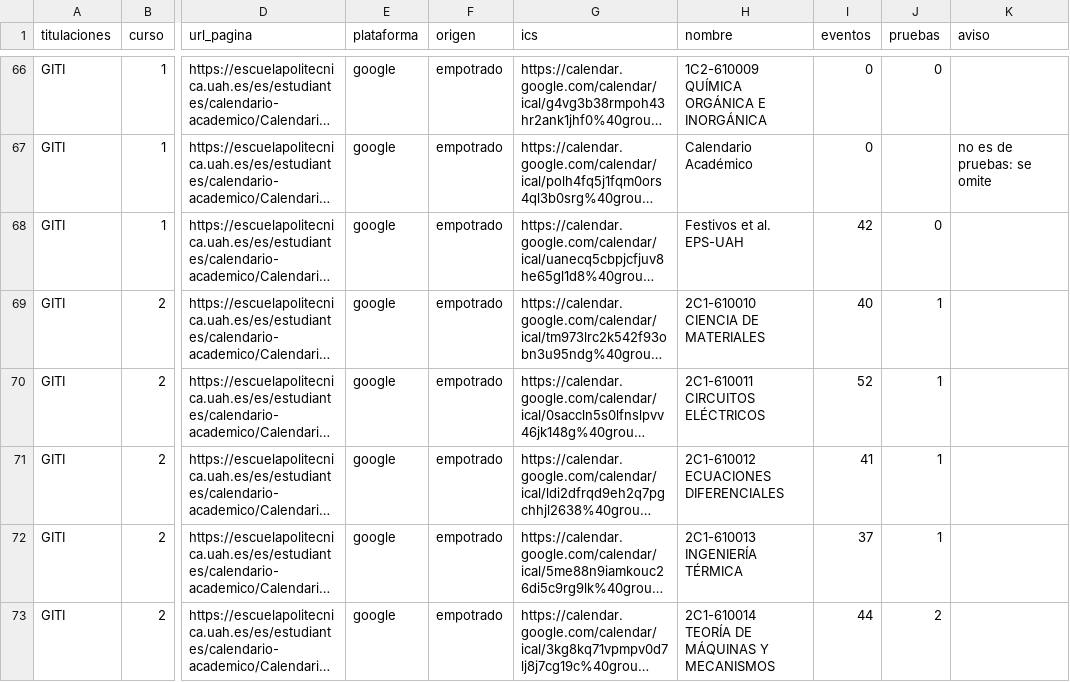
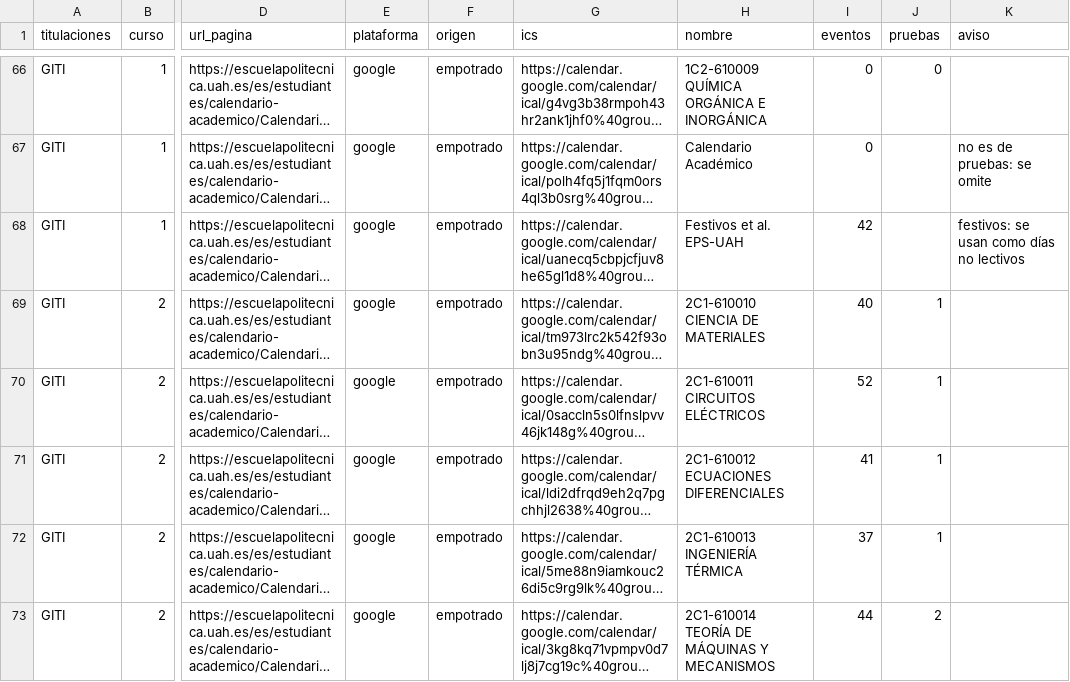
Before and after one commit to edelahozuah/HorariosEPS, a CSV file: data/calendarios.csv, drawn as a sheet; only a part is shown, gaps mark what is left out; long unchanged cells end in …; the diff covers the shown part only; the diff names each change by its address in the sheet, - before the commit and + after, or states it on an @@ line.

```diff
--- a/data/calendarios.csv
+++ b/data/calendarios.csv
-J68 (pruebas): 0
+J68 (pruebas): (empty)
-K68 (aviso): (empty)
+K68 (aviso): festivos: se usan como días no lectivos
```
Also changed, not shown: 10 edited cells elsewhere in this file, 8 other files.
